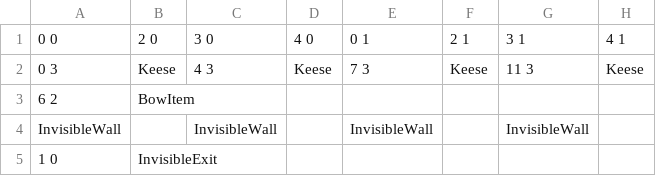
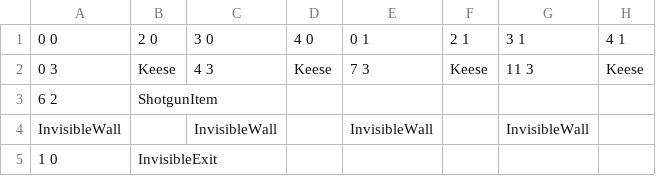
Before and after one commit to Progeny-of-the-Chicken/3902-Project, a CSV file: Sprint 0/Scripts/Terrain/LevelData/Dungeon2/Room00.csv, drawn as a sheet; only a part is shown; the diff names each change by its address in the sheet, - before the commit and + after, or states it on an @@ line.

```diff
--- a/Sprint 0/Scripts/Terrain/LevelData/Dungeon2/Room00.csv
+++ b/Sprint 0/Scripts/Terrain/LevelData/Dungeon2/Room00.csv
-B3: BowItem
+B3: ShotgunItem
```
Also changed, not shown: Sprint 0/Scripts/Terrain/LevelData/Dungeon2/Room05.csv, Sprint 0/Scripts/Terrain/LevelData/Dungeon2/Room06.csv, 22 other files.
